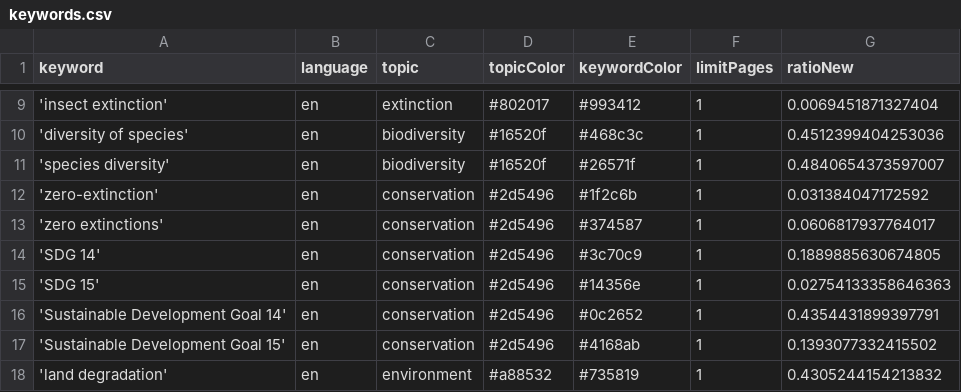
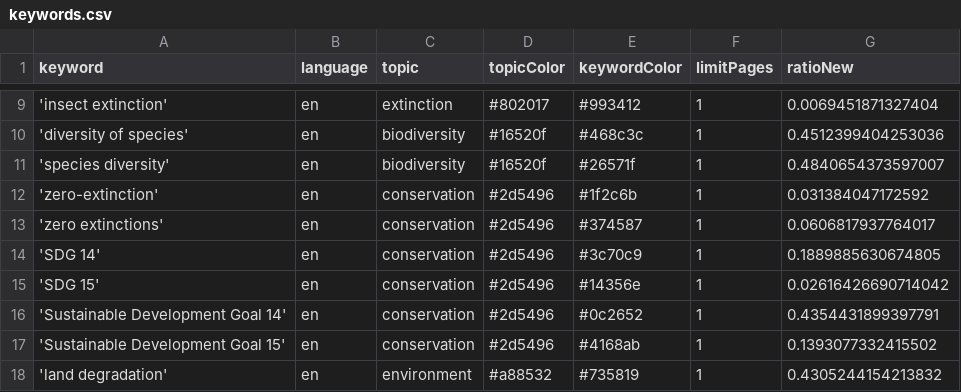
Before and after one commit to newsWhisperer/bioDiversity, a CSV file: keywords.csv, drawn as a sheet; only a part is shown, gaps mark what is left out.

Commit message:
Commit from GitHub Actions (harvest:0.0)

```diff
--- a/keywords.csv
+++ b/keywords.csv
@@ -14,3 +14,3 @@ keyword,language,topic,topicColor,keywordColor,limitPages,ratioNew
 'SDG 14',en,conservation,#2d5496,#3c70c9,1,0.1889885630674805
-'SDG 15',en,conservation,#2d5496,#14356e,1,0.02754133358646363
+'SDG 15',en,conservation,#2d5496,#14356e,1,0.02616426690714042
 'Sustainable Development Goal 14',en,conservation,#2d5496,#0c2652,1,0.4354431899397791
```
